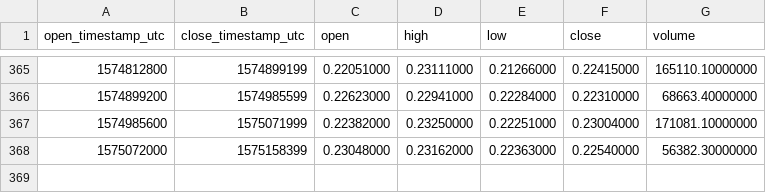
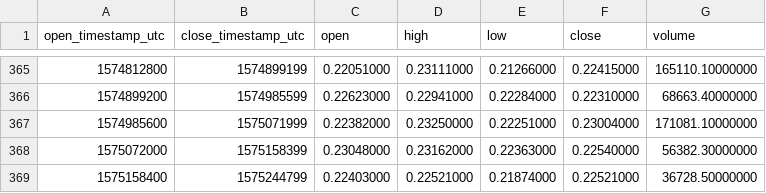
Before and after one commit to cryptobigbro/binance-XRPPAX, a CSV file: binance-XRPPAX-1d.csv, drawn as a sheet; only a part is shown, gaps mark what is left out.

```diff
--- a/binance-XRPPAX-1d.csv
+++ b/binance-XRPPAX-1d.csv
@@ -368 +368,2 @@ open_timestamp_utc,close_timestamp_utc,open,high,low,close,volume
 1575072000,1575158399,0.23048000,0.23162000,0.22363000,0.22540000,56382.30000000
+1575158400,1575244799,0.22403000,0.22521000,0.21874000,0.22521000,36728.50000000
```
Also changed, not shown: binance-XRPPAX-1h.csv.
